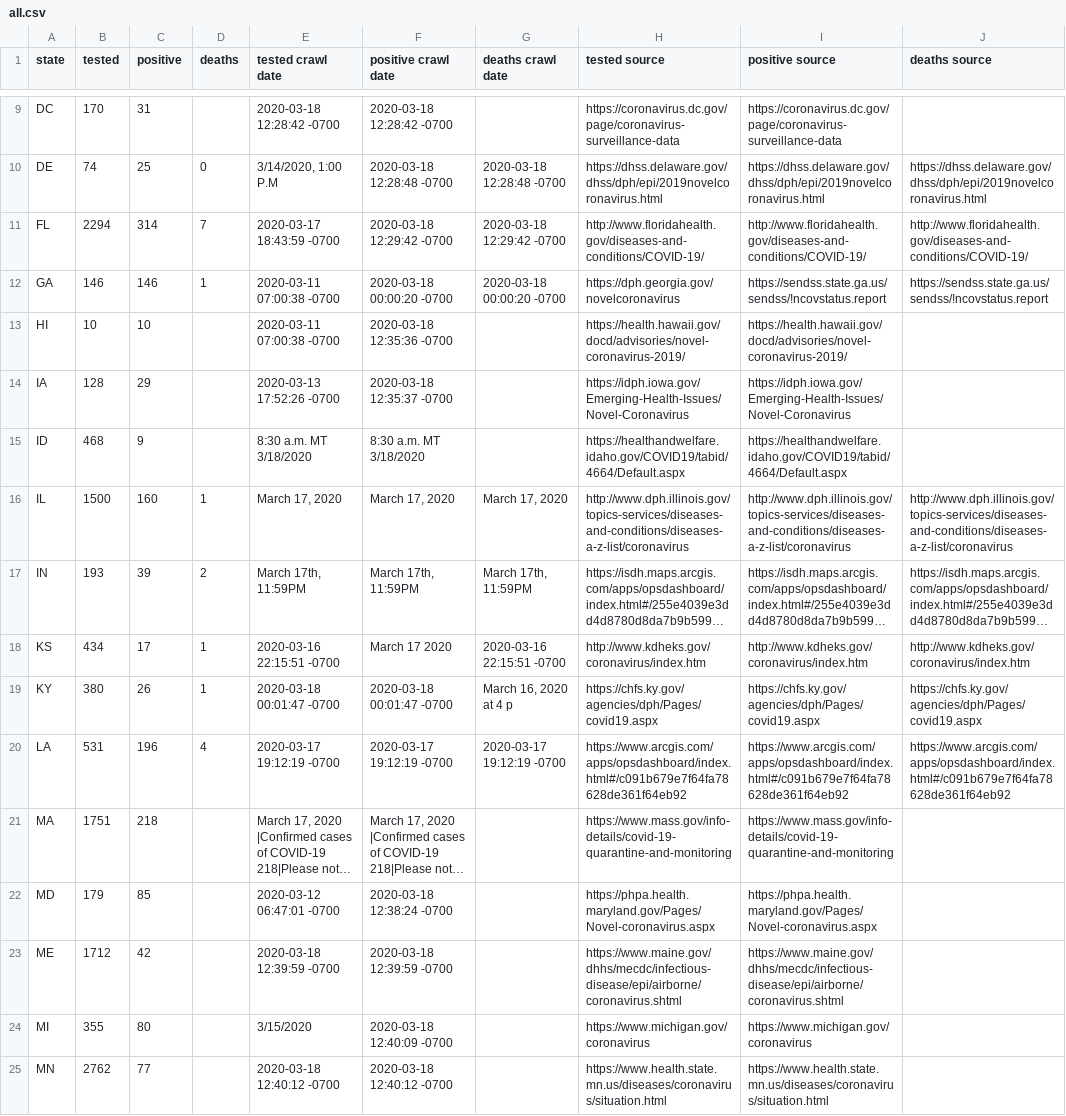
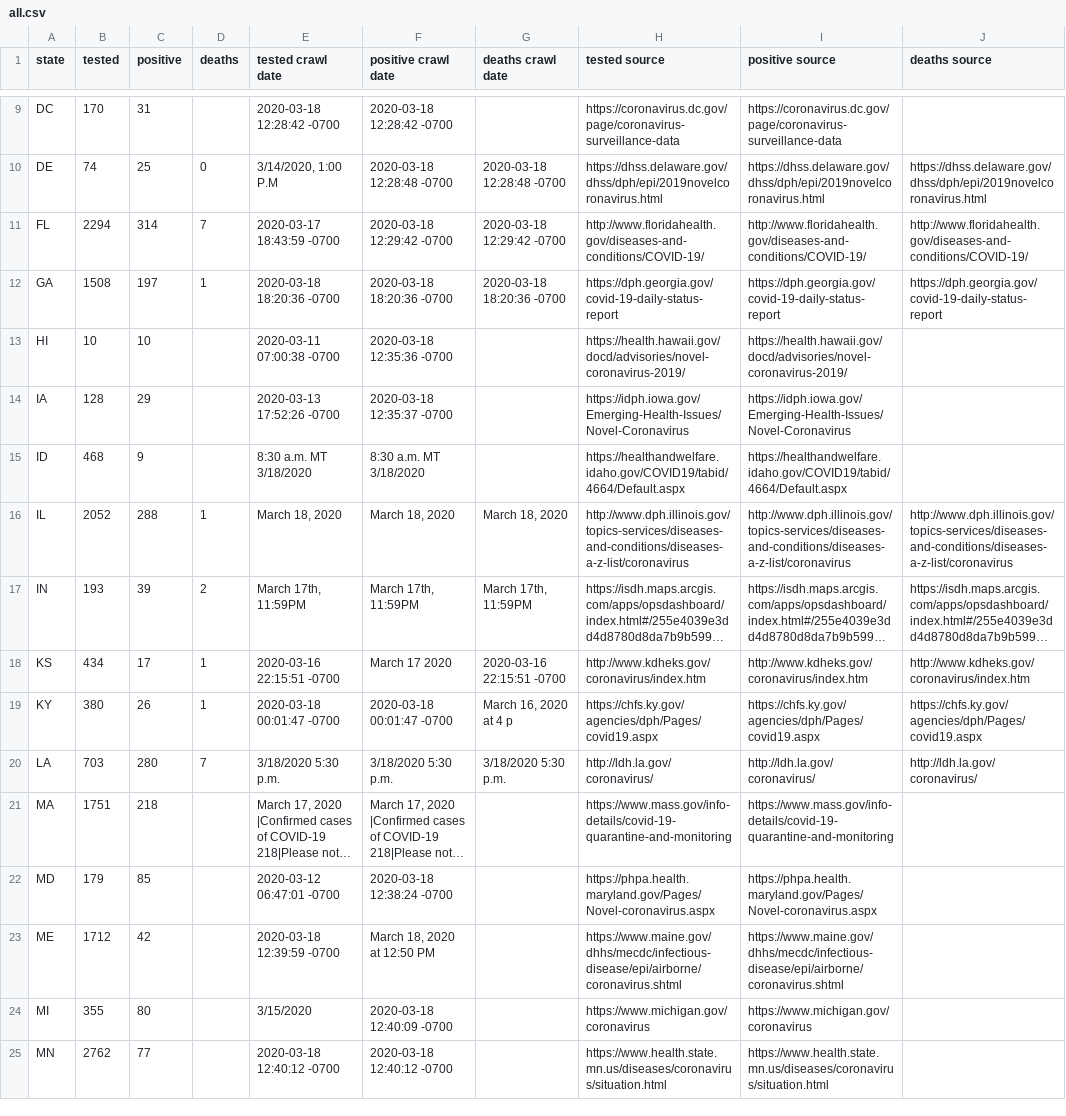
Before and after one commit to timmywheels/crawl-and-parse, a CSV file: all.csv, drawn as a sheet; only a part is shown, gaps mark what is left out; long unchanged cells end in …; the diff covers the shown part only; the diff names each change by its address in the sheet, - before the commit and + after, or states it on an @@ line.

```diff
--- a/all.csv
+++ b/all.csv
-B12 (tested): 146
+B12 (tested): 1508
-C12 (positive): 146
+C12 (positive): 197
-E12 (tested crawl date): 2020-03-11 07:00:38 -0700
+E12 (tested crawl date): 2020-03-18 18:20:36 -0700
-F12 (positive crawl date): 2020-03-18 00:00:20 -0700
+F12 (positive crawl date): 2020-03-18 18:20:36 -0700
-G12 (deaths crawl date): 2020-03-18 00:00:20 -0700
+G12 (deaths crawl date): 2020-03-18 18:20:36 -0700
-H12 (tested source): https://dph.georgia.gov/novelcoronavirus
+H12 (tested source): https://dph.georgia.gov/covid-19-daily-status-report
-I12 (positive source): https://sendss.state.ga.us/sendss/!ncovstatus.report
+I12 (positive source): https://dph.georgia.gov/covid-19-daily-status-report
-J12 (deaths source): https://sendss.state.ga.us/sendss/!ncovstatus.report
+J12 (deaths source): https://dph.georgia.gov/covid-19-daily-status-report
-B16 (tested): 1500
+B16 (tested): 2052
-C16 (positive): 160
+C16 (positive): 288
-E16 (tested crawl date): March 17, 2020
+E16 (tested crawl date): March 18, 2020
-F16 (positive crawl date): March 17, 2020
+F16 (positive crawl date): March 18, 2020
-G16 (deaths crawl date): March 17, 2020
+G16 (deaths crawl date): March 18, 2020
-B20 (tested): 531
+B20 (tested): 703
-C20 (positive): 196
+C20 (positive): 280
-D20 (deaths): 4
+D20 (deaths): 7
-E20 (tested crawl date): 2020-03-17 19:12:19 -0700
+E20 (tested crawl date): 3/18/2020 5:30 p.m.
-F20 (positive crawl date): 2020-03-17 19:12:19 -0700
+F20 (positive crawl date): 3/18/2020 5:30 p.m.
-G20 (deaths crawl date): 2020-03-17 19:12:19 -0700
+G20 (deaths crawl date): 3/18/2020 5:30 p.m.
-H20 (tested source): https://www.arcgis.com/apps/opsdashboard/index.html#/c091b679e7f64fa78628de361f64eb92
+H20 (tested source): http://ldh.la.gov/coronavirus/
-I20 (positive source): https://www.arcgis.com/apps/opsdashboard/index.html#/c091b679e7f64fa78628de361f64eb92
+I20 (positive source): http://ldh.la.gov/coronavirus/
-J20 (deaths source): https://www.arcgis.com/apps/opsdashboard/index.html#/c091b679e7f64fa78628de361f64eb92
+J20 (deaths source): http://ldh.la.gov/coronavirus/
-F23 (positive crawl date): 2020-03-18 12:39:59 -0700
+F23 (positive crawl date): March 18, 2020 at 12:50 PM
```
Also changed, not shown: 17 edited cells elsewhere in this file, 1 other file.
